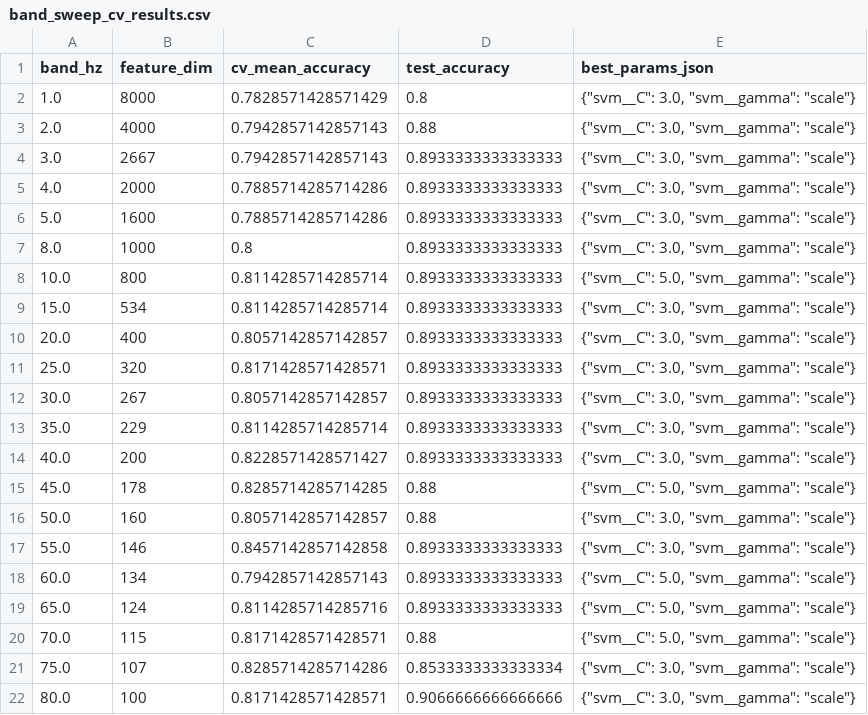
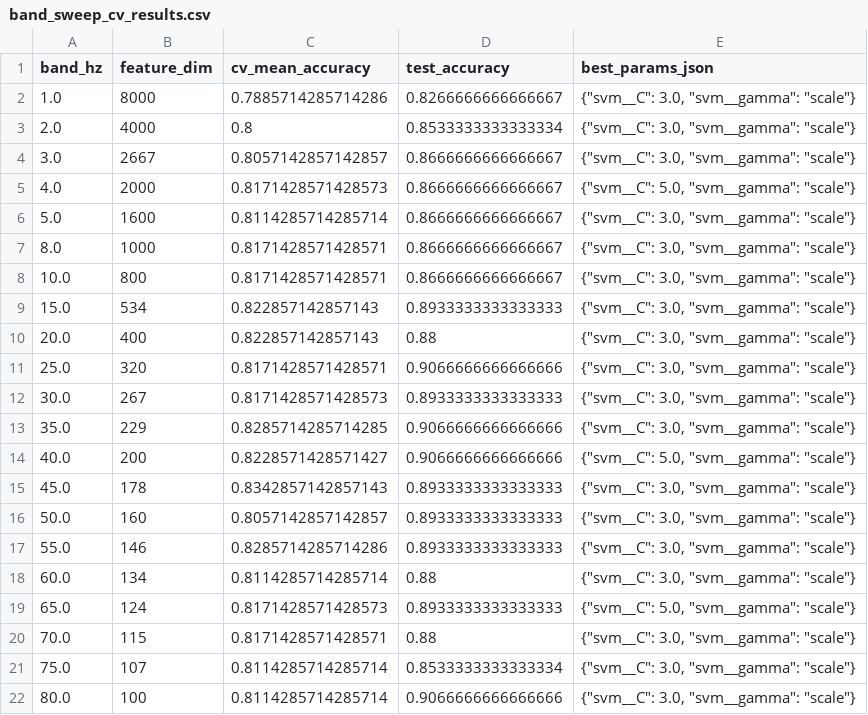
Before and after one commit to ryo5113/Shuron_YR, a CSV file: Sound/word/trained_clone_svm_model_band/band_sweep_cv_results.csv, drawn as a sheet; only a part is shown; the diff covers the shown part only.

```diff
--- a/Sound/word/trained_clone_svm_model_band/band_sweep_cv_results.csv
+++ b/Sound/word/trained_clone_svm_model_band/band_sweep_cv_results.csv
@@ -1,22 +1,22 @@
 band_hz,feature_dim,cv_mean_accuracy,test_accuracy,best_params_json
-1.0,8000,0.7828571428571429,0.8,"{""svm__C"": 3.0, ""svm__gamma"": ""scale""}"
-2.0,4000,0.7942857142857143,0.88,"{""svm__C"": 3.0, ""svm__gamma"": ""scale""}"
-3.0,2667,0.7942857142857143,0.8933333333333333,"{""svm__C"": 3.0, ""svm__gamma"": ""scale""}"
-4.0,2000,0.7885714285714286,0.8933333333333333,"{""svm__C"": 3.0, ""svm__gamma"": ""scale""}"
-5.0,1600,0.7885714285714286,0.8933333333333333,"{""svm__C"": 3.0, ""svm__gamma"": ""scale""}"
-8.0,1000,0.8,0.8933333333333333,"{""svm__C"": 3.0, ""svm__gamma"": ""scale""}"
-10.0,800,0.8114285714285714,0.8933333333333333,"{""svm__C"": 5.0, ""svm__gamma"": ""scale""}"
-15.0,534,0.8114285714285714,0.8933333333333333,"{""svm__C"": 3.0, ""svm__gamma"": ""scale""}"
-20.0,400,0.8057142857142857,0.8933333333333333,"{""svm__C"": 3.0, ""svm__gamma"": ""scale""}"
-25.0,320,0.8171428571428571,0.8933333333333333,"{""svm__C"": 3.0, ""svm__gamma"": ""scale""}"
-30.0,267,0.8057142857142857,0.8933333333333333,"{""svm__C"": 3.0, ""svm__gamma"": ""scale""}"
-35.0,229,0.8114285714285714,0.8933333333333333,"{""svm__C"": 3.0, ""svm__gamma"": ""scale""}"
-40.0,200,0.8228571428571427,0.8933333333333333,"{""svm__C"": 3.0, ""svm__gamma"": ""scale""}"
-45.0,178,0.8285714285714285,0.88,"{""svm__C"": 5.0, ""svm__gamma"": ""scale""}"
-50.0,160,0.8057142857142857,0.88,"{""svm__C"": 3.0, ""svm__gamma"": ""scale""}"
-55.0,146,0.8457142857142858,0.8933333333333333,"{""svm__C"": 3.0, ""svm__gamma"": ""scale""}"
-60.0,134,0.7942857142857143,0.8933333333333333,"{""svm__C"": 5.0, ""svm__gamma"": ""scale""}"
-65.0,124,0.8114285714285716,0.8933333333333333,"{""svm__C"": 5.0, ""svm__gamma"": ""scale""}"
-70.0,115,0.8171428571428571,0.88,"{""svm__C"": 5.0, ""svm__gamma"": ""scale""}"
-75.0,107,0.8285714285714286,0.8533333333333334,"{""svm__C"": 3.0, ""svm__gamma"": ""scale""}"
-80.0,100,0.8171428571428571,0.9066666666666666,"{""svm__C"": 3.0, ""svm__gamma"": ""scale""}"
+1.0,8000,0.7885714285714286,0.8266666666666667,"{""svm__C"": 3.0, ""svm__gamma"": ""scale""}"
+2.0,4000,0.8,0.8533333333333334,"{""svm__C"": 3.0, ""svm__gamma"": ""scale""}"
+3.0,2667,0.8057142857142857,0.8666666666666667,"{""svm__C"": 3.0, ""svm__gamma"": ""scale""}"
+4.0,2000,0.8171428571428573,0.8666666666666667,"{""svm__C"": 5.0, ""svm__gamma"": ""scale""}"
+5.0,1600,0.8114285714285714,0.8666666666666667,"{""svm__C"": 3.0, ""svm__gamma"": ""scale""}"
+8.0,1000,0.8171428571428571,0.8666666666666667,"{""svm__C"": 3.0, ""svm__gamma"": ""scale""}"
+10.0,800,0.8171428571428571,0.8666666666666667,"{""svm__C"": 3.0, ""svm__gamma"": ""scale""}"
+15.0,534,0.822857142857143,0.8933333333333333,"{""svm__C"": 3.0, ""svm__gamma"": ""scale""}"
+20.0,400,0.822857142857143,0.88,"{""svm__C"": 3.0, ""svm__gamma"": ""scale""}"
+25.0,320,0.8171428571428571,0.9066666666666666,"{""svm__C"": 3.0, ""svm__gamma"": ""scale""}"
+30.0,267,0.8171428571428573,0.8933333333333333,"{""svm__C"": 3.0, ""svm__gamma"": ""scale""}"
+35.0,229,0.8285714285714285,0.9066666666666666,"{""svm__C"": 3.0, ""svm__gamma"": ""scale""}"
+40.0,200,0.8228571428571427,0.9066666666666666,"{""svm__C"": 5.0, ""svm__gamma"": ""scale""}"
+45.0,178,0.8342857142857143,0.8933333333333333,"{""svm__C"": 3.0, ""svm__gamma"": ""scale""}"
+50.0,160,0.8057142857142857,0.8933333333333333,"{""svm__C"": 3.0, ""svm__gamma"": ""scale""}"
+55.0,146,0.8285714285714286,0.8933333333333333,"{""svm__C"": 3.0, ""svm__gamma"": ""scale""}"
+60.0,134,0.8114285714285714,0.88,"{""svm__C"": 3.0, ""svm__gamma"": ""scale""}"
+65.0,124,0.8171428571428573,0.8933333333333333,"{""svm__C"": 5.0, ""svm__gamma"": ""scale""}"
+70.0,115,0.8171428571428571,0.88,"{""svm__C"": 3.0, ""svm__gamma"": ""scale""}"
+75.0,107,0.8114285714285714,0.8533333333333334,"{""svm__C"": 3.0, ""svm__gamma"": ""scale""}"
+80.0,100,0.8114285714285714,0.9066666666666666,"{""svm__C"": 3.0, ""svm__gamma"": ""scale""}"
```
Also changed, not shown: 26 edited cells elsewhere in this file, 41 other files.
